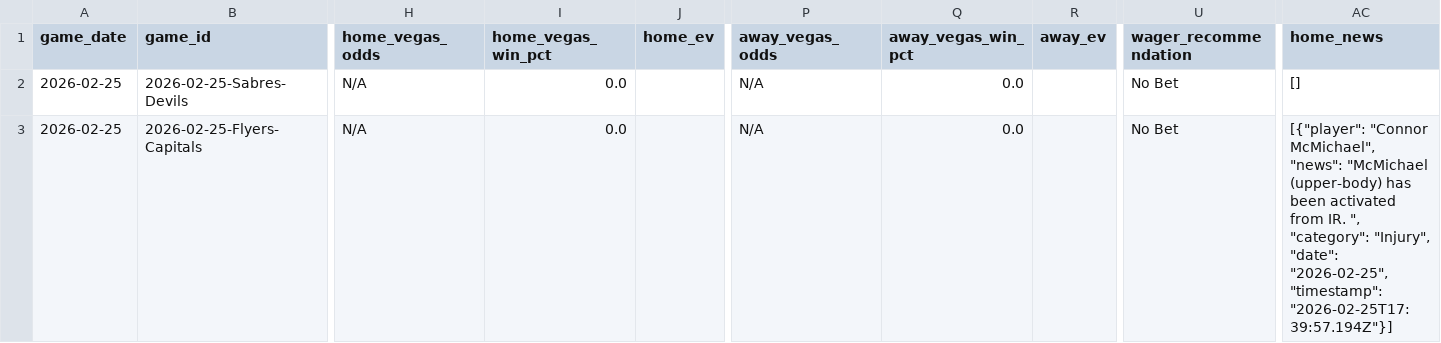
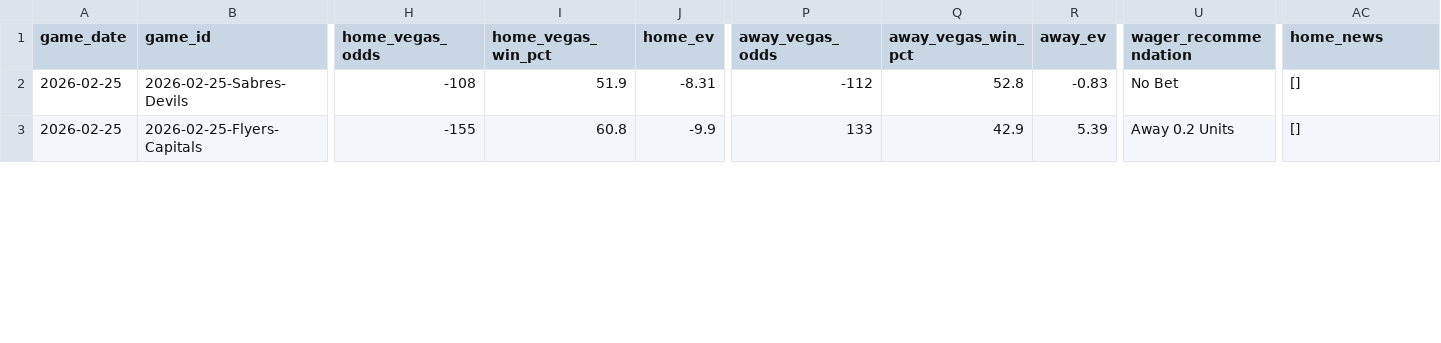
Before and after one commit to alexgarrison2/axiom, a CSV file: data/predictions_detailed.csv, drawn as a sheet; only a part is shown, gaps mark what is left out; the diff covers the shown part only; the diff names each change by its address in the sheet, - before the commit and + after, or states it on an @@ line.

```diff
--- a/data/predictions_detailed.csv
+++ b/data/predictions_detailed.csv
-H2 (home_vegas_odds): N/A
+H2 (home_vegas_odds): -108
-I2 (home_vegas_win_pct): 0.0
+I2 (home_vegas_win_pct): 51.9
-J2 (home_ev): (empty)
+J2 (home_ev): -8.31
-P2 (away_vegas_odds): N/A
+P2 (away_vegas_odds): -112
-Q2 (away_vegas_win_pct): 0.0
+Q2 (away_vegas_win_pct): 52.8
-R2 (away_ev): (empty)
+R2 (away_ev): -0.83
-H3 (home_vegas_odds): N/A
+H3 (home_vegas_odds): -155
-I3 (home_vegas_win_pct): 0.0
+I3 (home_vegas_win_pct): 60.8
-J3 (home_ev): (empty)
+J3 (home_ev): -9.9
-P3 (away_vegas_odds): N/A
+P3 (away_vegas_odds): 133
-Q3 (away_vegas_win_pct): 0.0
+Q3 (away_vegas_win_pct): 42.9
-R3 (away_ev): (empty)
+R3 (away_ev): 5.39
-U3 (wager_recommendation): No Bet
+U3 (wager_recommendation): Away 0.2 Units
-AC3 (home_news): [{"player": "Connor McMichael", "news": "McMichael (upper-body) has been activated from IR. ", "category": "Injury", "date": "2026-02-25", "timestamp": "2026-02-25T17:39:57.194Z"}]
+AC3 (home_news): []
```
Also changed, not shown: 46 edited cells elsewhere in this file, pipeline/data/predictions_detailed.csv, public/data/predictions_detailed.csv, 12 other files.
